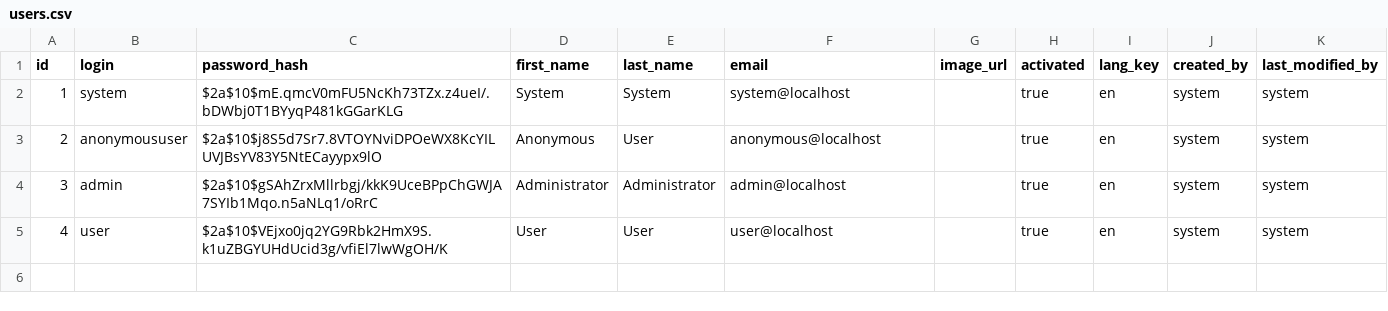
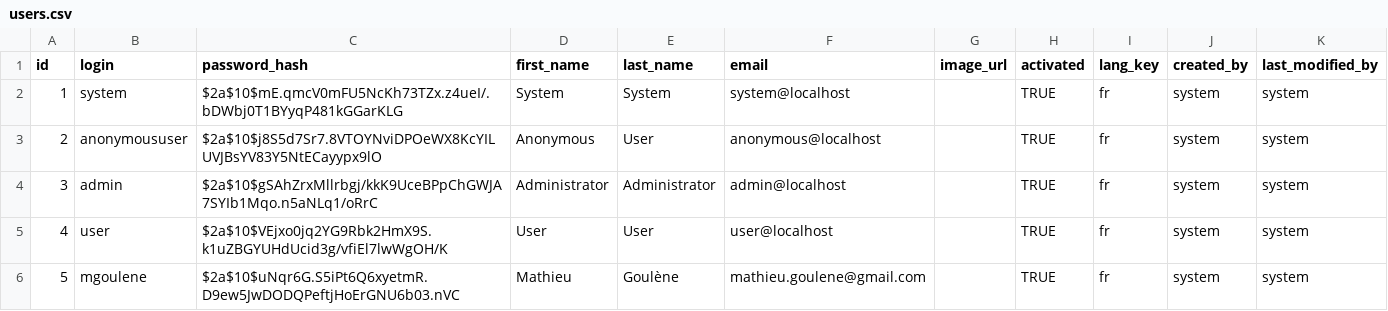
Before and after one commit to normyx/myaccount, a CSV file: src/main/resources/config/liquibase/users.csv, drawn as a sheet.

Commit message:
Update Liquibase init to load data and create stored procedure

```diff
--- a/src/main/resources/config/liquibase/users.csv
+++ b/src/main/resources/config/liquibase/users.csv
@@ -1,5 +1,6 @@
 id;login;password_hash;first_name;last_name;email;image_url;activated;lang_key;created_by;last_modified_by
-1;system;$2a$10$mE.qmcV0mFU5NcKh73TZx.z4ueI/.bDWbj0T1BYyqP481kGGarKLG;System;System;system@localhost;;true;en;system;system
-2;anonymoususer;$2a$10$j8S5d7Sr7.8VTOYNviDPOeWX8KcYILUVJBsYV83Y5NtECayypx9lO;Anonymous;User;anonymous@localhost;;true;en;system;system
-3;admin;$2a$10$gSAhZrxMllrbgj/kkK9UceBPpChGWJA7SYIb1Mqo.n5aNLq1/oRrC;Administrator;Administrator;admin@localhost;;true;en;system;system
-4;user;$2a$10$VEjxo0jq2YG9Rbk2HmX9S.k1uZBGYUHdUcid3g/vfiEl7lwWgOH/K;User;User;user@localhost;;true;en;system;system
+1;system;$2a$10$mE.qmcV0mFU5NcKh73TZx.z4ueI/.bDWbj0T1BYyqP481kGGarKLG;System;System;system@localhost;;TRUE;fr;system;system
+2;anonymoususer;$2a$10$j8S5d7Sr7.8VTOYNviDPOeWX8KcYILUVJBsYV83Y5NtECayypx9lO;Anonymous;User;anonymous@localhost;;TRUE;fr;system;system
+3;admin;$2a$10$gSAhZrxMllrbgj/kkK9UceBPpChGWJA7SYIb1Mqo.n5aNLq1/oRrC;Administrator;Administrator;admin@localhost;;TRUE;fr;system;system
+4;user;$2a$10$VEjxo0jq2YG9Rbk2HmX9S.k1uZBGYUHdUcid3g/vfiEl7lwWgOH/K;User;User;user@localhost;;TRUE;fr;system;system
+5;mgoulene;$2a$10$uNqr6G.S5iPt6Q6xyetmR.D9ew5JwDODQPeftjHoErGNU6b03.nVC;Mathieu;Goulène;mathieu.goulene@gmail.com;;TRUE;fr;system;system
```
Also changed, not shown: 11 other files.
